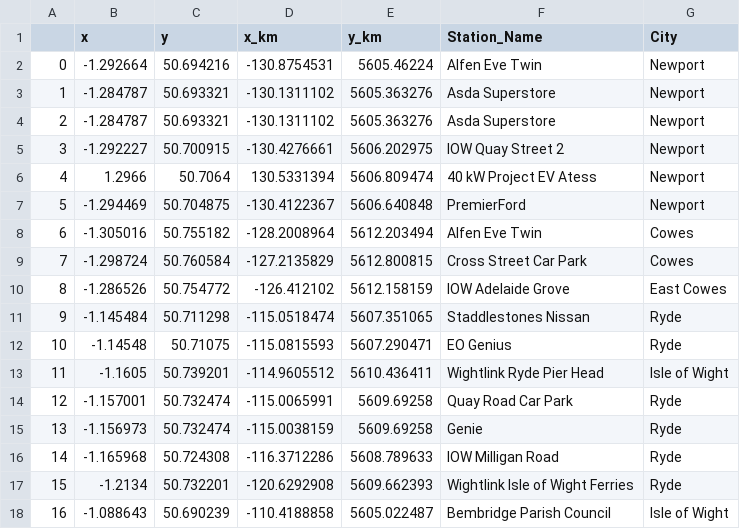
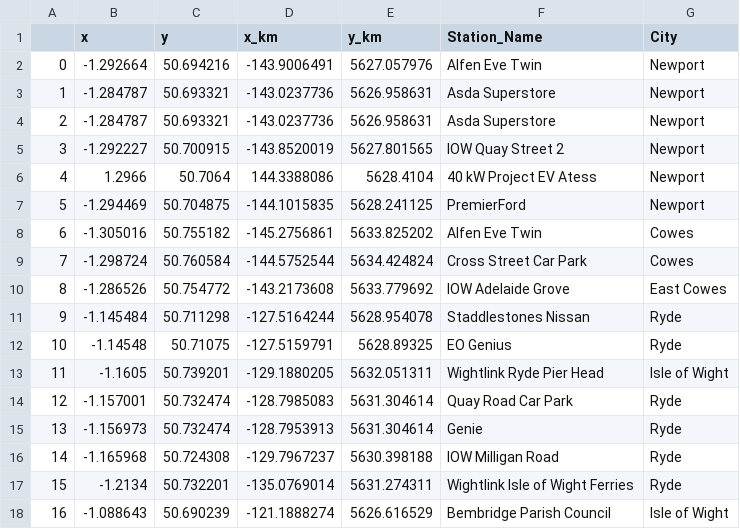
Before and after one commit to vishalydv23/abm, a CSV file: EVs/inputs/Isle_of_Wight_charging_stations.csv, drawn as a sheet; only a part is shown; the diff covers the shown part only.

Commit message:
Update IoW data

```diff
--- a/EVs/inputs/Isle_of_Wight_charging_stations.csv
+++ b/EVs/inputs/Isle_of_Wight_charging_stations.csv
@@ -1,18 +1,18 @@
 ,x,y,x_km,y_km,Station_Name,City
-0,-1.292664,50.694216,-130.8754531,5605.46224,Alfen Eve Twin,Newport
-1,-1.284787,50.693321,-130.1311102,5605.363276,Asda Superstore,Newport
-2,-1.284787,50.693321,-130.1311102,5605.363276,Asda Superstore,Newport
-3,-1.292227,50.700915,-130.4276661,5606.202975,IOW Quay Street 2,Newport
-4,1.2966,50.7064,130.5331394,5606.809474,40 kW Project EV Atess,Newport
-5,-1.294469,50.704875,-130.4122367,5606.640848,PremierFord,Newport
-6,-1.305016,50.755182,-128.2008964,5612.203494,Alfen Eve Twin,Cowes
-7,-1.298724,50.760584,-127.2135829,5612.800815,Cross Street Car Park,Cowes
-8,-1.286526,50.754772,-126.412102,5612.158159,IOW Adelaide Grove,East Cowes
-9,-1.145484,50.711298,-115.0518474,5607.351065,Staddlestones Nissan,Ryde
-10,-1.14548,50.71075,-115.0815593,5607.290471,EO Genius,Ryde
-11,-1.1605,50.739201,-114.9605512,5610.436411,Wightlink Ryde Pier Head,Isle of Wight
-12,-1.157001,50.732474,-115.0065991,5609.69258,Quay Road Car Park,Ryde
-13,-1.156973,50.732474,-115.0038159,5609.69258,Genie,Ryde
-14,-1.165968,50.724308,-116.3712286,5608.789633,IOW Milligan Road,Ryde
-15,-1.2134,50.732201,-120.6292908,5609.662393,Wightlink Isle of Wight Ferries,Ryde
-16,-1.088643,50.690239,-110.4188858,5605.022487,Bembridge Parish Council,Isle of Wight
+0,-1.292664,50.694216,-143.9006491,5627.057976,Alfen Eve Twin,Newport
+1,-1.284787,50.693321,-143.0237736,5626.958631,Asda Superstore,Newport
+2,-1.284787,50.693321,-143.0237736,5626.958631,Asda Superstore,Newport
+3,-1.292227,50.700915,-143.8520019,5627.801565,IOW Quay Street 2,Newport
+4,1.2966,50.7064,144.3388086,5628.4104,40 kW Project EV Atess,Newport
+5,-1.294469,50.704875,-144.1015835,5628.241125,PremierFord,Newport
+6,-1.305016,50.755182,-145.2756861,5633.825202,Alfen Eve Twin,Cowes
+7,-1.298724,50.760584,-144.5752544,5634.424824,Cross Street Car Park,Cowes
+8,-1.286526,50.754772,-143.2173608,5633.779692,IOW Adelaide Grove,East Cowes
+9,-1.145484,50.711298,-127.5164244,5628.954078,Staddlestones Nissan,Ryde
+10,-1.14548,50.71075,-127.5159791,5628.89325,EO Genius,Ryde
+11,-1.1605,50.739201,-129.1880205,5632.051311,Wightlink Ryde Pier Head,Isle of Wight
+12,-1.157001,50.732474,-128.7985083,5631.304614,Quay Road Car Park,Ryde
+13,-1.156973,50.732474,-128.7953913,5631.304614,Genie,Ryde
+14,-1.165968,50.724308,-129.7967237,5630.398188,IOW Milligan Road,Ryde
+15,-1.2134,50.732201,-135.0769014,5631.274311,Wightlink Isle of Wight Ferries,Ryde
+16,-1.088643,50.690239,-121.1888274,5626.616529,Bembridge Parish Council,Isle of Wight
```
Also changed, not shown: 20 edited cells elsewhere in this file, 5 other files.
